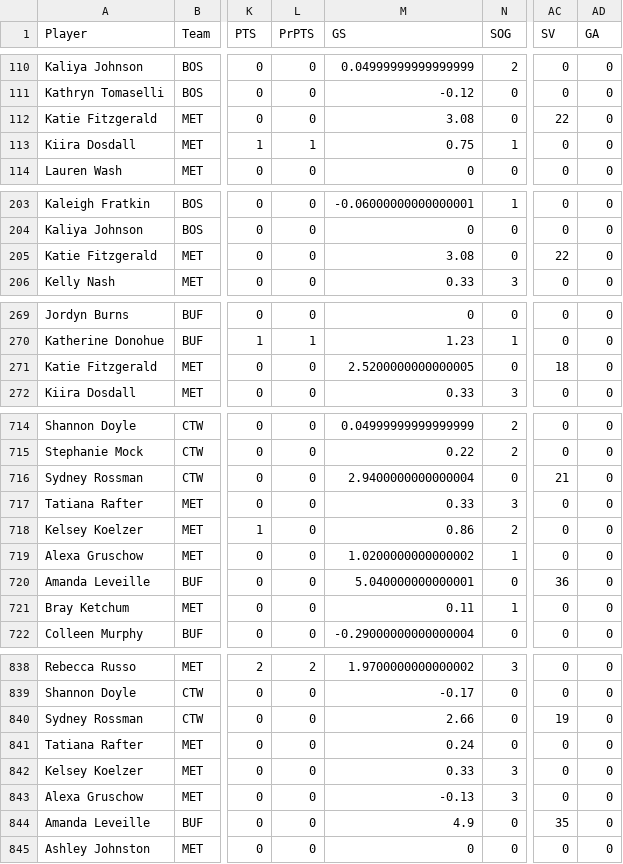
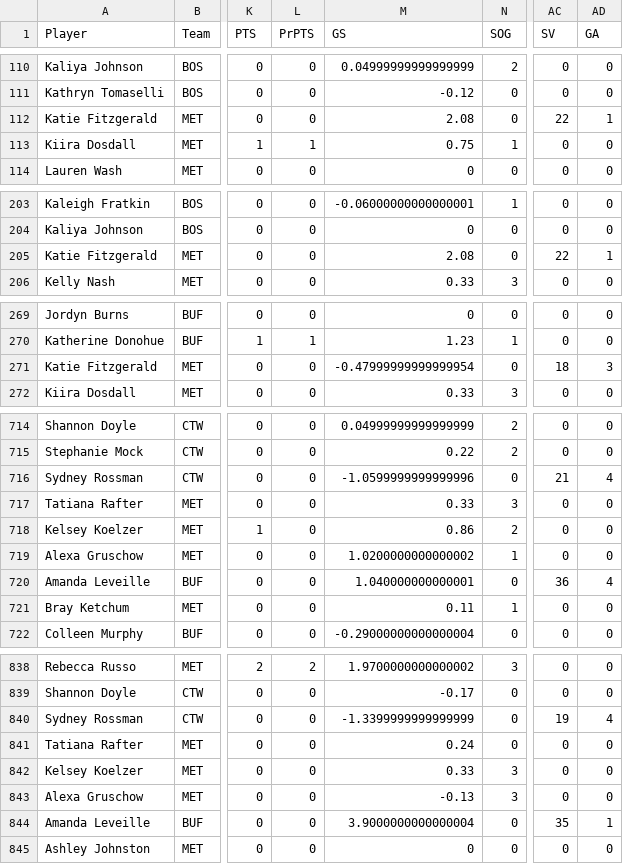
Before and after one commit to jflancer/nwhl-scraper, a CSV file: playergames1718.csv, drawn as a sheet; only a part is shown, gaps mark what is left out; the diff covers the shown part only; the diff names each change by its address in the sheet, - before the commit and + after, or states it on an @@ line.

```diff
--- a/playergames1718.csv
+++ b/playergames1718.csv
-M112 (GS): 3.08
+M112 (GS): 2.08
-AD112 (GA): 0
+AD112 (GA): 1
-M205 (GS): 3.08
+M205 (GS): 2.08
-AD205 (GA): 0
+AD205 (GA): 1
-M271 (GS): 2.5200000000000005
+M271 (GS): -0.47999999999999954
-AD271 (GA): 0
+AD271 (GA): 3
-M716 (GS): 2.9400000000000004
+M716 (GS): -1.0599999999999996
-AD716 (GA): 0
+AD716 (GA): 4
-M720 (GS): 5.040000000000001
+M720 (GS): 1.040000000000001
-AD720 (GA): 0
+AD720 (GA): 4
-M840 (GS): 2.66
+M840 (GS): -1.3399999999999999
-AD840 (GA): 0
+AD840 (GA): 4
-M844 (GS): 4.9
+M844 (GS): 3.9000000000000004
-AD844 (GA): 0
+AD844 (GA): 1
```
Also changed, not shown: 48 edited cells elsewhere in this file.
